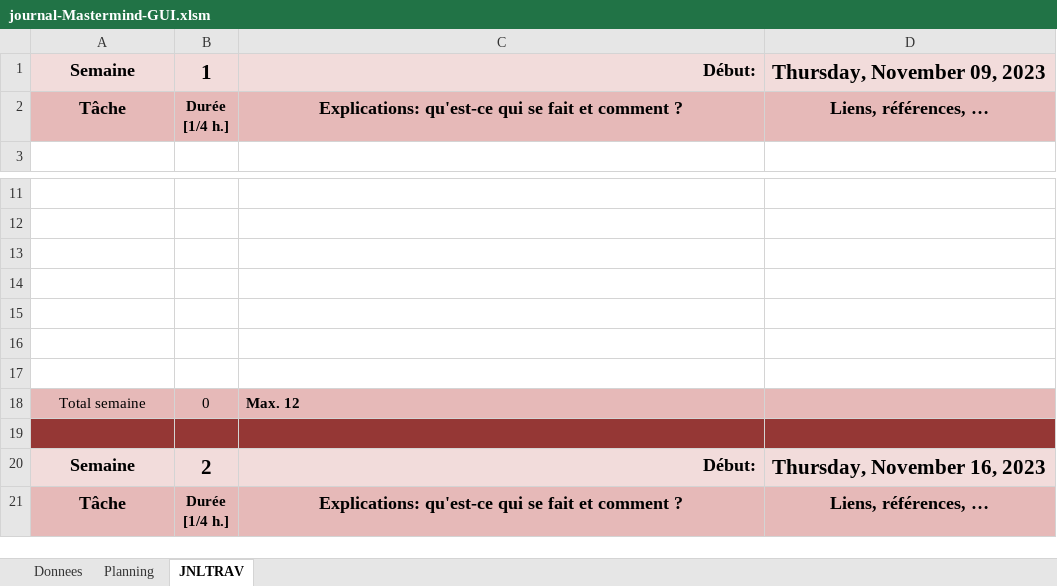
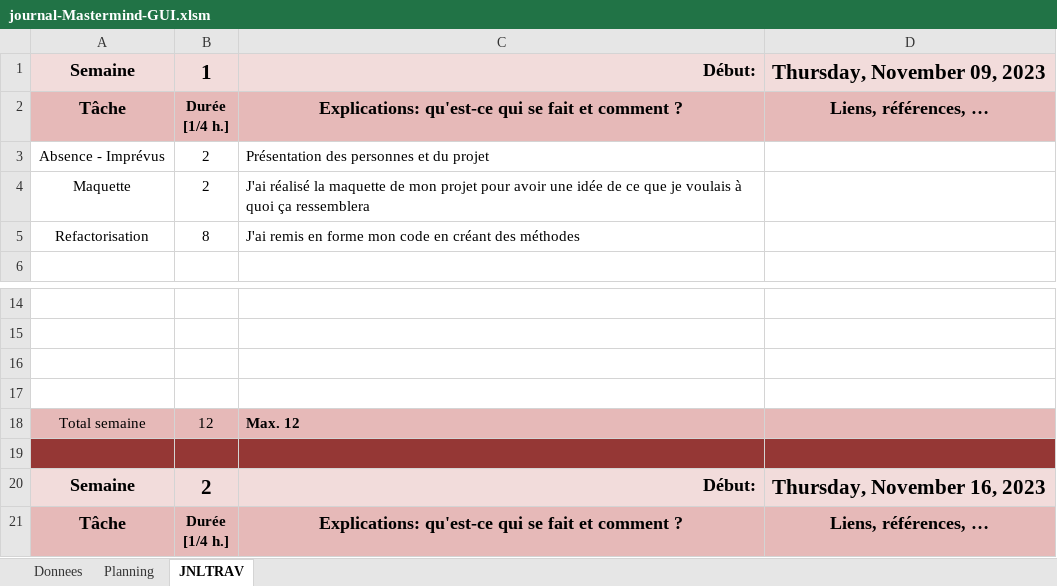
Before and after one commit to DanyCarn/Mastermind-GUI, an Excel workbook: journal-Mastermind-GUI.xlsm, sheet JNLTRAV, drawn as a sheet; only a part is shown, gaps mark what is left out; values as stored, in another font and other column widths than the file's, no borders; charts and pictures not drawn; removed rows and columns are numbered as before the commit, all else as after; the diff names each change by its address in the sheet, - before the commit and + after, or states it on an @@ line.

```diff
--- a/journal-Mastermind-GUI.xlsm (sheet JNLTRAV)
+++ b/journal-Mastermind-GUI.xlsm (sheet JNLTRAV)
+row 3: Absence - Imprévus | 2 | Présentation des personnes et du projet
+row 4: Maquette | 2 | J'ai réalisé la maquette de mon projet pour avoir une idée de ce que je voulais à quoi ça ressemblera
+row 5: Refactorisation | 8 | J'ai remis en forme mon code en créant des méthodes
-row 15: (empty)
-row 16: (empty)
-row 17: (empty)
-B18: 0
+B18: 12
```
Also changed, not shown: sheet Planning, sheet Donnees, 7 other files.
